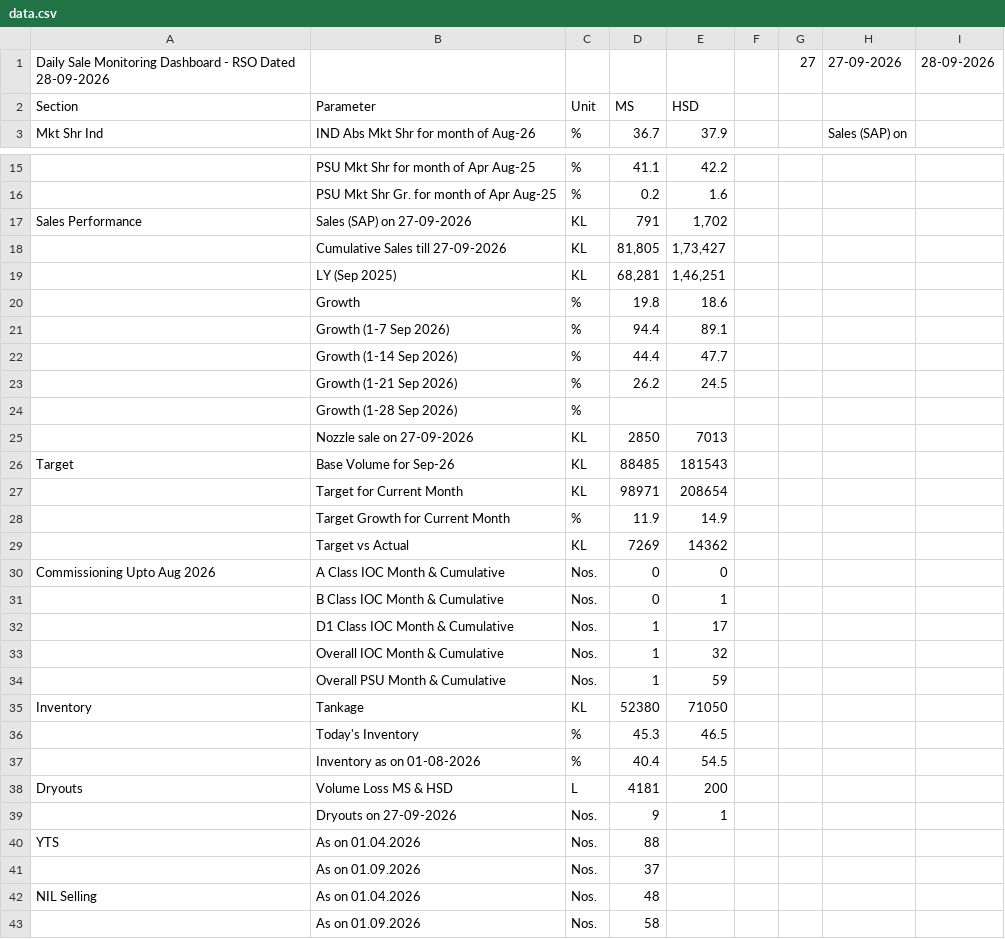
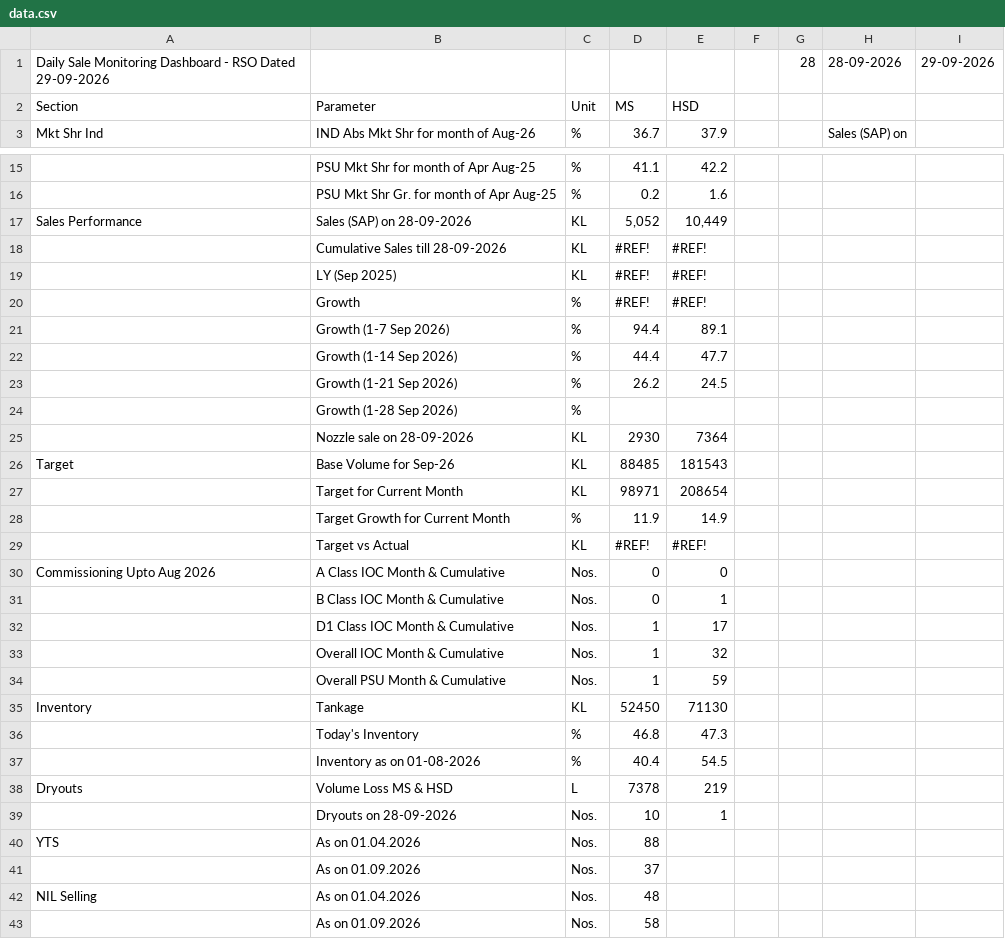
Before and after one commit to shivamindianoil-eng/rso-dashboard, a CSV file: data.csv, drawn as a sheet; only a part is shown, gaps mark what is left out; removed rows and columns are numbered as before the commit, all else as after; the diff names each change by its address in the sheet, - before the commit and + after, or states it on an @@ line.

Commit message:
Add files via upload

```diff
--- a/data.csv
+++ b/data.csv
-row 1: Daily Sale Monitoring Dashboard - RSO Dated 28-09-2026 |  |  |  |  |  | 27 | 27-09-2026 | 28-09-2026
+row 1: Daily Sale Monitoring Dashboard - RSO Dated 29-09-2026 |  |  |  |  |  | 28 | 28-09-2026 | 29-09-2026
-B17: Sales (SAP) on 27-09-2026
+B17: Sales (SAP) on 28-09-2026
-D17: 791
+D17: 5,052
-E17: 1,702
+E17: 10,449
-row 18:  | Cumulative Sales till 27-09-2026 | KL | 81,805 | 1,73,427
-row 19:  | LY (Sep 2025) | KL | 68,281 | 1,46,251
-row 20:  | Growth | % | 19.8 | 18.6
+row 18:  | Cumulative Sales till 28-09-2026 | KL | #REF! | #REF!
+row 19:  | LY (Sep 2025) | KL | #REF! | #REF!
+row 20:  | Growth | % | #REF! | #REF!
-row 25:  | Nozzle sale on 27-09-2026 | KL | 2850 | 7013
+row 25:  | Nozzle sale on 28-09-2026 | KL | 2930 | 7364
-D29: 7269
+D29: #REF!
-E29: 14362
+E29: #REF!
-D35: 52380
+D35: 52450
-E35: 71050
+E35: 71130
-D36: 45.3
+D36: 46.8
-E36: 46.5
+E36: 47.3
-D38: 4181
+D38: 7378
-E38: 200
+E38: 219
-B39: Dryouts on 27-09-2026
+B39: Dryouts on 28-09-2026
-D39: 9
+D39: 10
```
